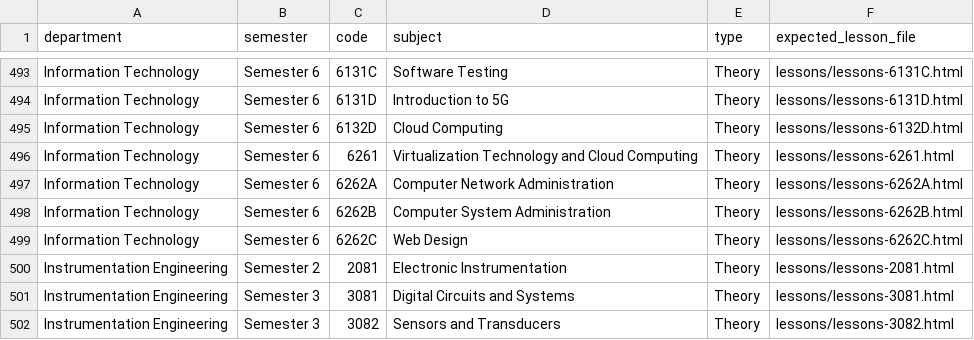
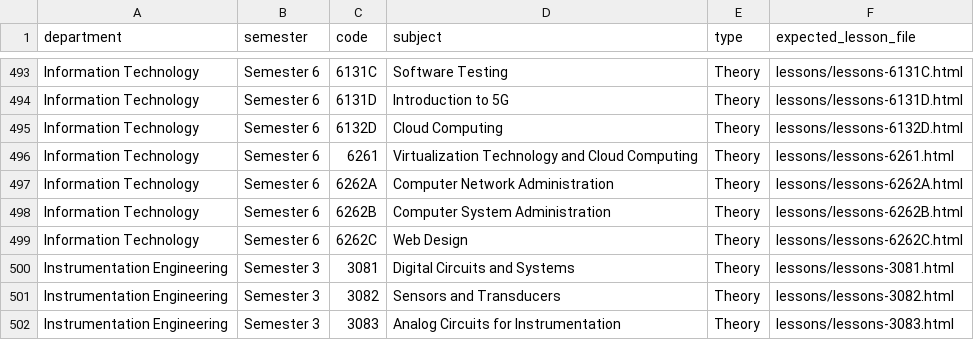
Before and after one commit to nandurpm/diploma-notes, a CSV file: reports/missing-theory-drawing-lessons.csv, drawn as a sheet; only a part is shown, gaps mark what is left out; the shorter side is filled out with more unchanged rows.

```diff
--- a/reports/missing-theory-drawing-lessons.csv
+++ b/reports/missing-theory-drawing-lessons.csv
@@ -499,3 +499,2 @@ Information Technology,Semester 6,6262B,Computer System Administration,Theory,le
 Information Technology,Semester 6,6262C,Web Design,Theory,lessons/lessons-6262C.html
-Instrumentation Engineering,Semester 2,2081,Electronic Instrumentation,Theory,lessons/lessons-2081.html
 Instrumentation Engineering,Semester 3,3081,Digital Circuits and Systems,Theory,lessons/lessons-3081.html
```
